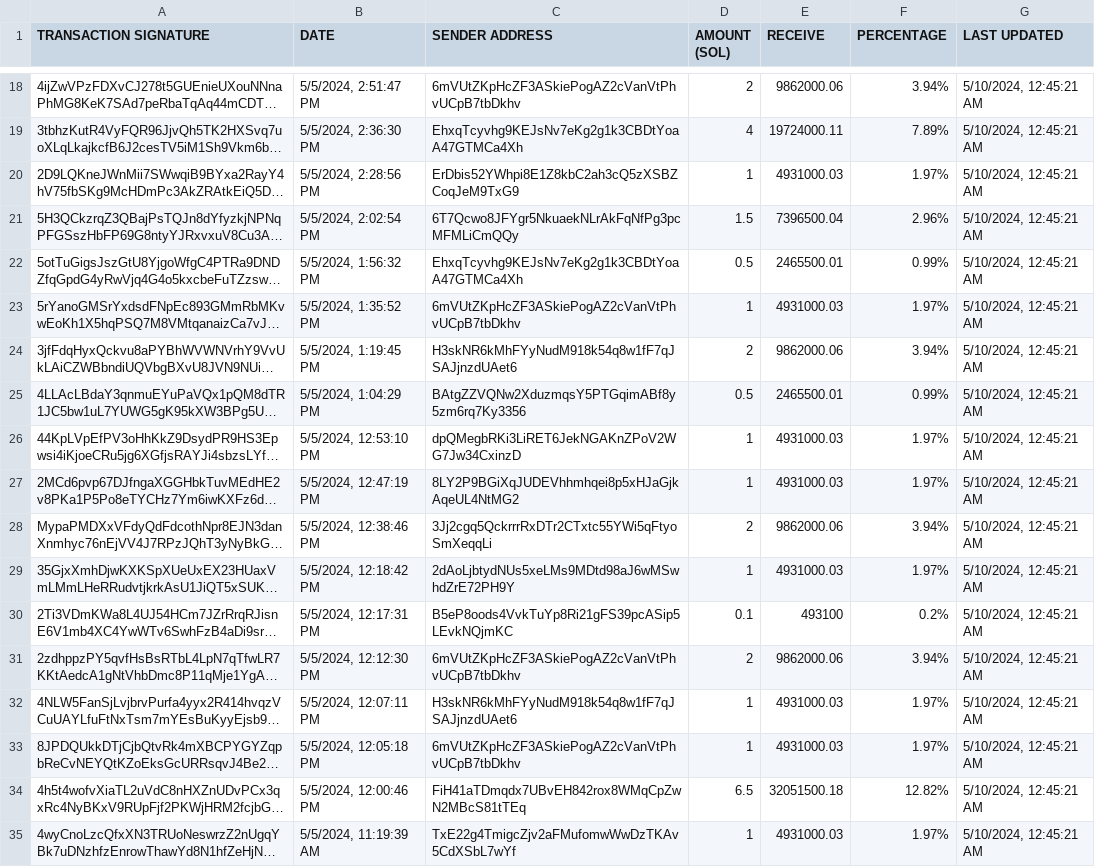
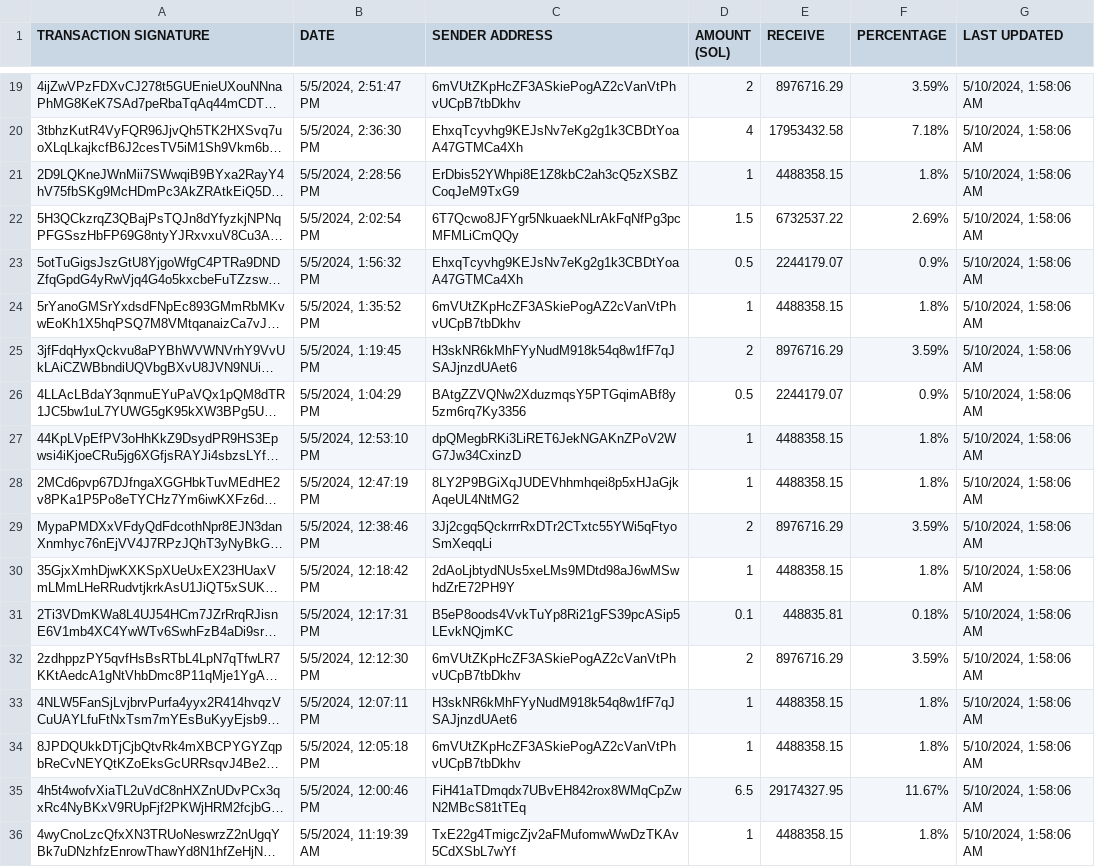
Before and after one commit to brorogans/fmlk, a CSV file: presale.csv, drawn as a sheet; only a part is shown, gaps mark what is left out; long unchanged cells end in …; addresses are those after the commit; the diff covers the shown part only; the diff names each change by its address in the sheet, - before the commit and + after, or states it on an @@ line.

```diff
--- a/presale.csv
+++ b/presale.csv
-E19 (RECEIVE): 9862000.06
+E19 (RECEIVE): 8976716.29
-F19 (PERCENTAGE): 3.94%
+F19 (PERCENTAGE): 3.59%
-G19:G36 (LAST UPDATED): 5/10/2024, 12:45:21 AM
+G19:G36 (LAST UPDATED): 5/10/2024, 1:58:06 AM
-E20 (RECEIVE): 19724000.11
+E20 (RECEIVE): 17953432.58
-F20 (PERCENTAGE): 7.89%
+F20 (PERCENTAGE): 7.18%
-E21 (RECEIVE): 4931000.03
+E21 (RECEIVE): 4488358.15
-F21 (PERCENTAGE): 1.97%
+F21 (PERCENTAGE): 1.8%
-E22 (RECEIVE): 7396500.04
+E22 (RECEIVE): 6732537.22
-F22 (PERCENTAGE): 2.96%
+F22 (PERCENTAGE): 2.69%
-E23 (RECEIVE): 2465500.01
+E23 (RECEIVE): 2244179.07
-F23 (PERCENTAGE): 0.99%
+F23 (PERCENTAGE): 0.9%
-E24 (RECEIVE): 4931000.03
+E24 (RECEIVE): 4488358.15
-F24 (PERCENTAGE): 1.97%
+F24 (PERCENTAGE): 1.8%
-E25 (RECEIVE): 9862000.06
+E25 (RECEIVE): 8976716.29
-F25 (PERCENTAGE): 3.94%
+F25 (PERCENTAGE): 3.59%
-E26 (RECEIVE): 2465500.01
+E26 (RECEIVE): 2244179.07
-F26 (PERCENTAGE): 0.99%
+F26 (PERCENTAGE): 0.9%
-E27:E28 (RECEIVE): 4931000.03
+E27:E28 (RECEIVE): 4488358.15
-F27:F28 (PERCENTAGE): 1.97%
+F27:F28 (PERCENTAGE): 1.8%
-E29 (RECEIVE): 9862000.06
+E29 (RECEIVE): 8976716.29
-F29 (PERCENTAGE): 3.94%
+F29 (PERCENTAGE): 3.59%
-E30 (RECEIVE): 4931000.03
+E30 (RECEIVE): 4488358.15
-F30 (PERCENTAGE): 1.97%
+F30 (PERCENTAGE): 1.8%
-E31 (RECEIVE): 493100
+E31 (RECEIVE): 448835.81
-F31 (PERCENTAGE): 0.2%
+F31 (PERCENTAGE): 0.18%
-E32 (RECEIVE): 9862000.06
+E32 (RECEIVE): 8976716.29
-F32 (PERCENTAGE): 3.94%
+F32 (PERCENTAGE): 3.59%
-E33:E34 (RECEIVE): 4931000.03
+E33:E34 (RECEIVE): 4488358.15
-F33:F34 (PERCENTAGE): 1.97%
+F33:F34 (PERCENTAGE): 1.8%
-E35 (RECEIVE): 32051500.18
+E35 (RECEIVE): 29174327.95
-F35 (PERCENTAGE): 12.82%
+F35 (PERCENTAGE): 11.67%
-E36 (RECEIVE): 4931000.03
+E36 (RECEIVE): 4488358.15
-F36 (PERCENTAGE): 1.97%
+F36 (PERCENTAGE): 1.8%
```
Also changed, not shown: 1 added row and 57 edited cells elsewhere in this file.
